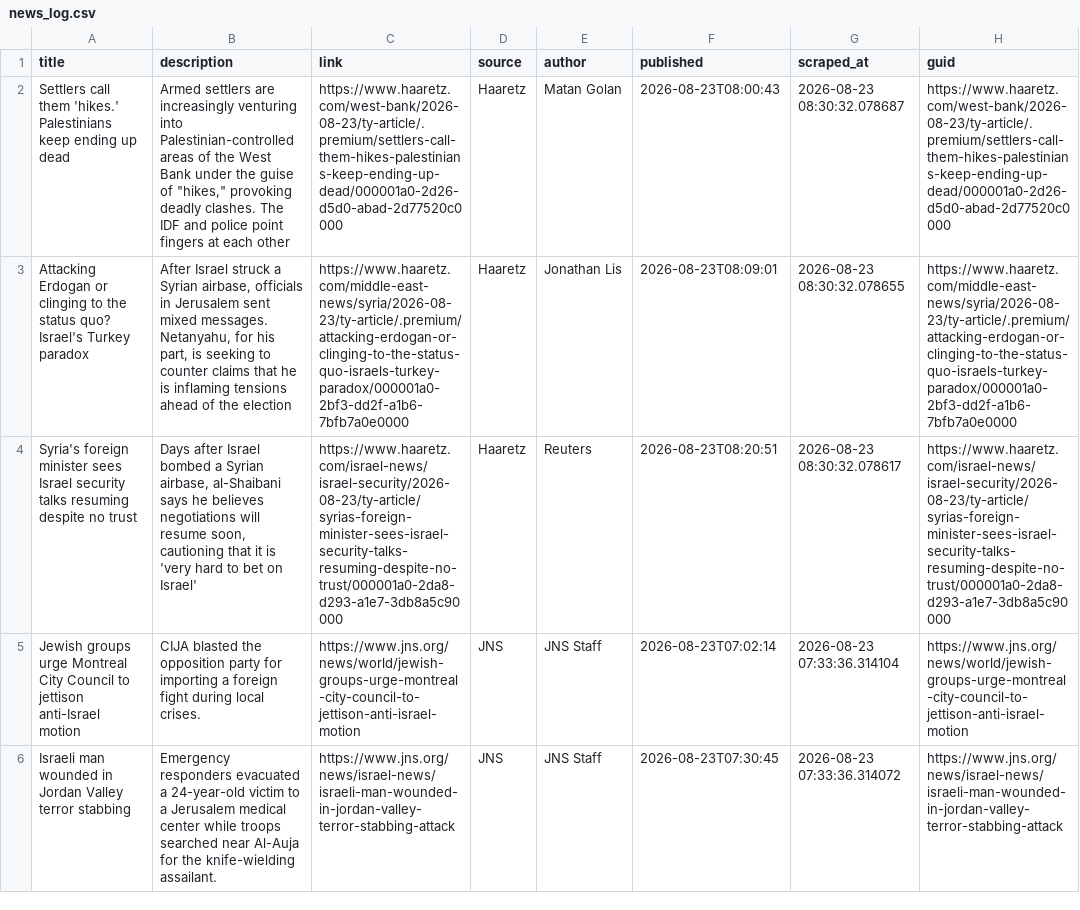
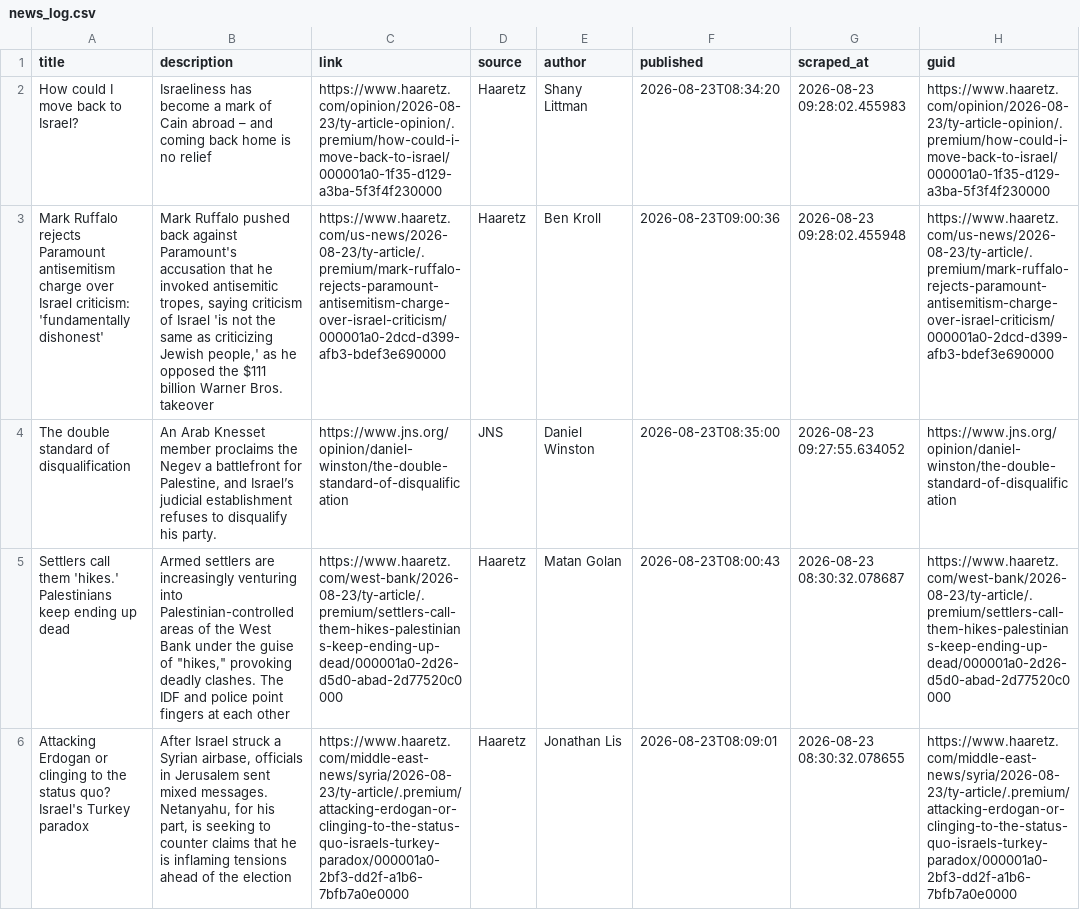
Before and after one commit to jballhalla/jewish-studies-feed, a CSV file: data/memory/news_log.csv, drawn as a sheet; only a part is shown; the shorter side is filled out with more unchanged rows; the diff names each change by its address in the sheet, - before the commit and + after, or states it on an @@ line.

```diff
--- a/data/memory/news_log.csv
+++ b/data/memory/news_log.csv
+row 2: How could I move back to Israel? | Israeliness has become a mark of Cain abroad – and coming back home is no relief | https://www.haaretz.com/opinion/2026-08-23/ty-article-opinion/.premium/how-could-i-move-back-to-israel/000001a0-1f35-d129-a3ba-5f3f4f230000 | Haaretz | Shany Littman | 2026-08-23T08:34:20 | 2026-08-23 09:28:02.455983 | https://www.haaretz.com/opinion/2026-08-23/ty-article-opinion/.premium/how-could-i-move-back-to-israel/000001a0-1f35-d129-a3ba-5f3f4f230000
+row 3: Mark Ruffalo rejects Paramount antisemitism charge over Israel criticism: 'fundamentally dishonest' | Mark Ruffalo pushed back against Paramount's accusation that he invoked antisemitic tropes, saying criticism of Israel 'is not the same as criticizing Jewish people,' as he opposed the $111 billion Warner Bros. takeover | https://www.haaretz.com/us-news/2026-08-23/ty-article/.premium/mark-ruffalo-rejects-paramount-antisemitism-charge-over-israel-criticism/000001a0-2dcd-d399-afb3-bdef3e690000 | Haaretz | Ben Kroll | 2026-08-23T09:00:36 | 2026-08-23 09:28:02.455948 | https://www.haaretz.com/us-news/2026-08-23/ty-article/.premium/mark-ruffalo-rejects-paramount-antisemitism-charge-over-israel-criticism/000001a0-2dcd-d399-afb3-bdef3e690000
+row 4: The double standard of disqualification | An Arab Knesset member proclaims the Negev a battlefront for Palestine, and Israel’s judicial establishment refuses to disqualify his party. | https://www.jns.org/opinion/daniel-winston/the-double-standard-of-disqualification | JNS | Daniel Winston | 2026-08-23T08:35:00 | 2026-08-23 09:27:55.634052 | https://www.jns.org/opinion/daniel-winston/the-double-standard-of-disqualification
```
